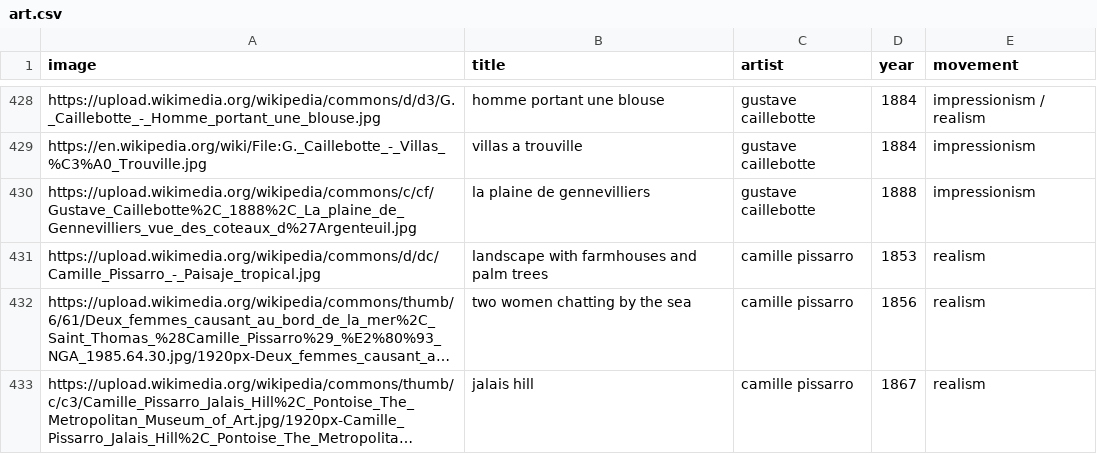
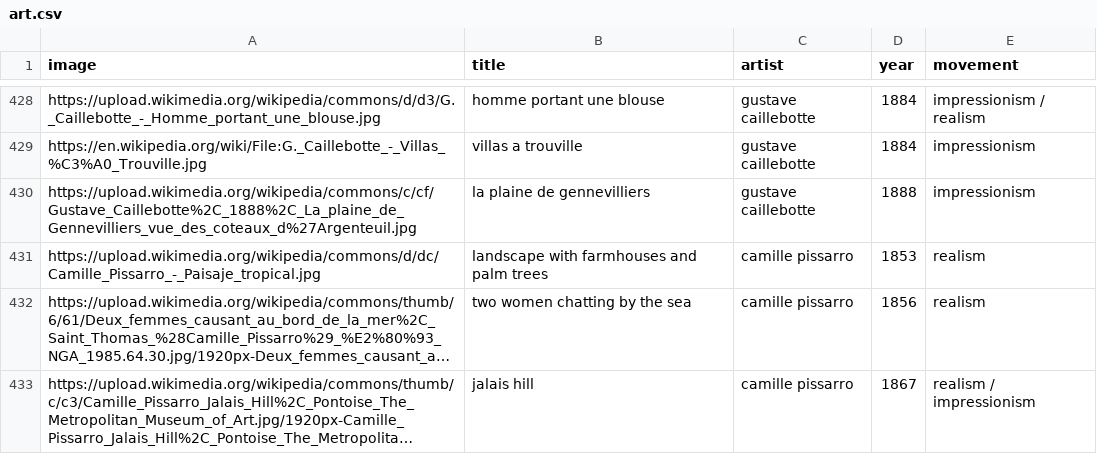
Before and after one commit to Tyler-Hattori/trivia, a CSV file: datasets/art.csv, drawn as a sheet; only a part is shown, gaps mark what is left out; long unchanged cells end in …; the diff names each change by its address in the sheet, - before the commit and + after, or states it on an @@ line.

Commit message:
Update art.csv

```diff
--- a/datasets/art.csv
+++ b/datasets/art.csv
-E433 (movement): realism
+E433 (movement): realism / impressionism
```
